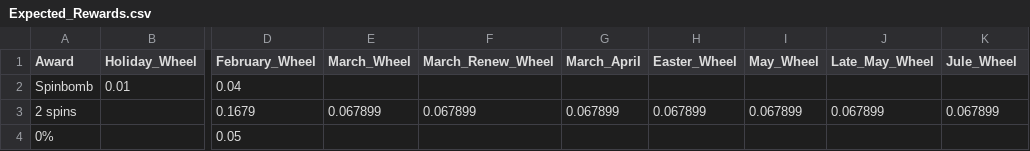
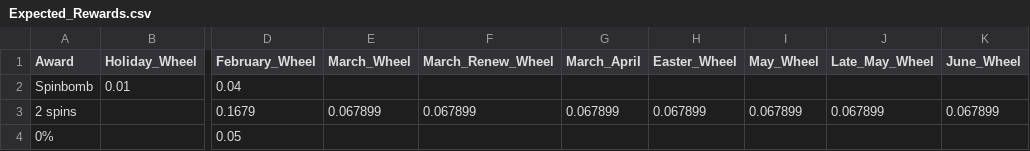
Before and after one commit to hwetsman/Fold_Wheel_Metrics, a CSV file: Expected_Rewards.csv, drawn as a sheet; only a part is shown, gaps mark what is left out; the diff names each change by its address in the sheet, - before the commit and + after, or states it on an @@ line.

Commit message:
Refactor: fix spelling

```diff
--- a/Expected_Rewards.csv
+++ b/Expected_Rewards.csv
-K1: Jule_Wheel
+K1: June_Wheel
```
